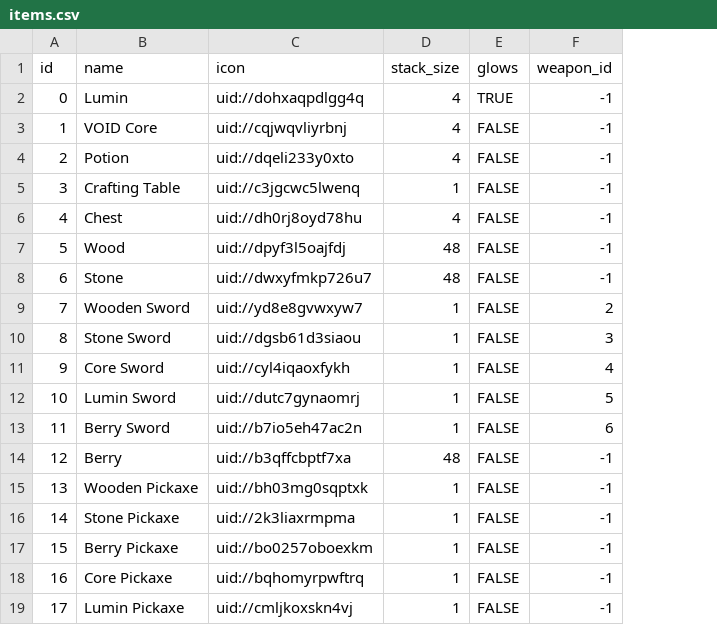
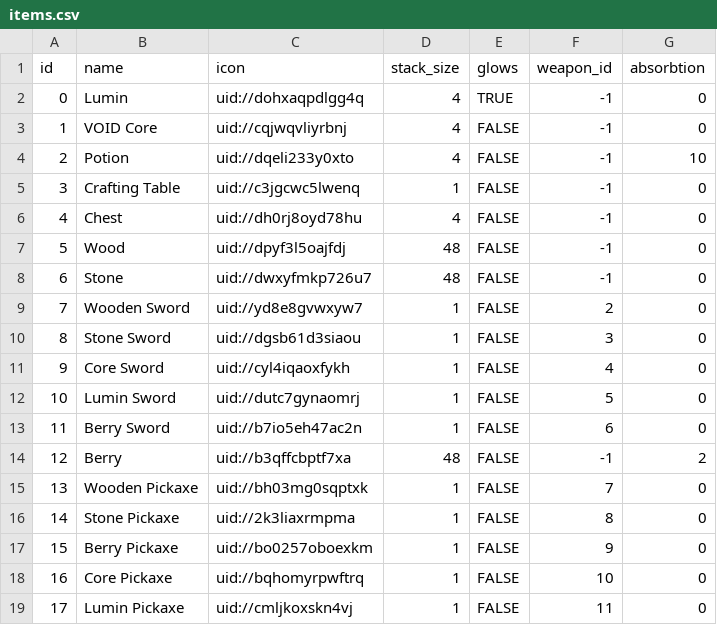
Before and after one commit to TimoRoggel/EverDark, a CSV file: data/items.csv, drawn as a sheet; the diff names each change by its address in the sheet, - before the commit and + after, or states it on an @@ line.

```diff
--- a/data/items.csv
+++ b/data/items.csv
+column G (absorbtion), rows 2-19: 0 | 0 | 10 | 0 | 0 | 0 | 0 | 0 | 0 | 0 | 0 | 0 | 2 | 0 | 0 | 0 | 0 | 0
-F15 (weapon_id): -1
+F15 (weapon_id): 7
-F16 (weapon_id): -1
+F16 (weapon_id): 8
-F17 (weapon_id): -1
+F17 (weapon_id): 9
-F18 (weapon_id): -1
+F18 (weapon_id): 10
-F19 (weapon_id): -1
+F19 (weapon_id): 11
```
Also changed, not shown: data/attacks.csv, data/harvestables.csv, 19 other files.
